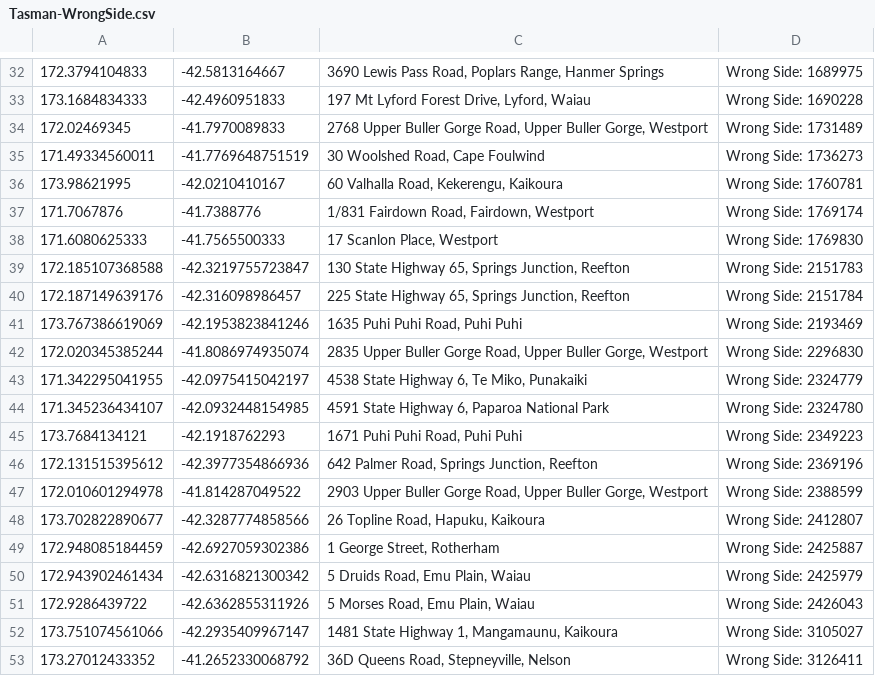
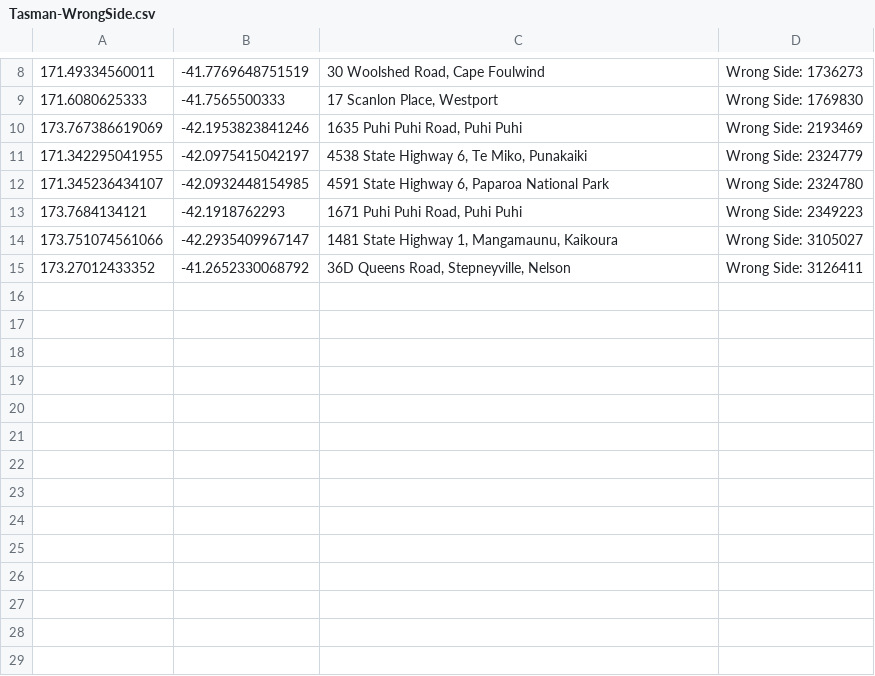
Before and after one commit to NZOGPS/nzopengps, a CSV file: scripts/Wrongside2table/Outputs/Tasman-WrongSide.csv, drawn as a sheet; only a part is shown, gaps mark what is left out; the diff covers the shown part only; the diff names each change by its address in the sheet, - before the commit and + after, or states it on an @@ line.

```diff
--- a/scripts/Wrongside2table/Outputs/Tasman-WrongSide.csv
+++ b/scripts/Wrongside2table/Outputs/Tasman-WrongSide.csv
-row 32: 172.3794104833 | -42.5813164667 | 3690 Lewis Pass Road, Poplars Range, Hanmer Springs | Wrong Side: 1689975
-row 33: 173.1684834333 | -42.4960951833 | 197 Mt Lyford Forest Drive, Lyford, Waiau | Wrong Side: 1690228
-row 34: 172.02469345 | -41.7970089833 | 2768 Upper Buller Gorge Road, Upper Buller Gorge, Westport | Wrong Side: 1731489
-row 36: 173.98621995 | -42.0210410167 | 60 Valhalla Road, Kekerengu, Kaikoura | Wrong Side: 1760781
-row 37: 171.7067876 | -41.7388776 | 1/831 Fairdown Road, Fairdown, Westport | Wrong Side: 1769174
-row 39: 172.185107368588 | -42.3219755723847 | 130 State Highway 65, Springs Junction, Reefton | Wrong Side: 2151783
-row 40: 172.187149639176 | -42.316098986457 | 225 State Highway 65, Springs Junction, Reefton | Wrong Side: 2151784
-row 42: 172.020345385244 | -41.8086974935074 | 2835 Upper Buller Gorge Road, Upper Buller Gorge, Westport | Wrong Side: 2296830
-row 46: 172.131515395612 | -42.3977354866936 | 642 Palmer Road, Springs Junction, Reefton | Wrong Side: 2369196
-row 47: 172.010601294978 | -41.814287049522 | 2903 Upper Buller Gorge Road, Upper Buller Gorge, Westport | Wrong Side: 2388599
-row 48: 173.702822890677 | -42.3287774858566 | 26 Topline Road, Hapuku, Kaikoura | Wrong Side: 2412807
-row 49: 172.948085184459 | -42.6927059302386 | 1 George Street, Rotherham | Wrong Side: 2425887
-row 50: 172.943902461434 | -42.6316821300342 | 5 Druids Road, Emu Plain, Waiau | Wrong Side: 2425979
-row 51: 172.9286439722 | -42.6362855311926 | 5 Morses Road, Emu Plain, Waiau | Wrong Side: 2426043
```
Also changed, not shown: 24 removed rows elsewhere in this file, scripts/Wrongside2table/Outputs/Auckland-WrongSide.csv, 29 other files.
